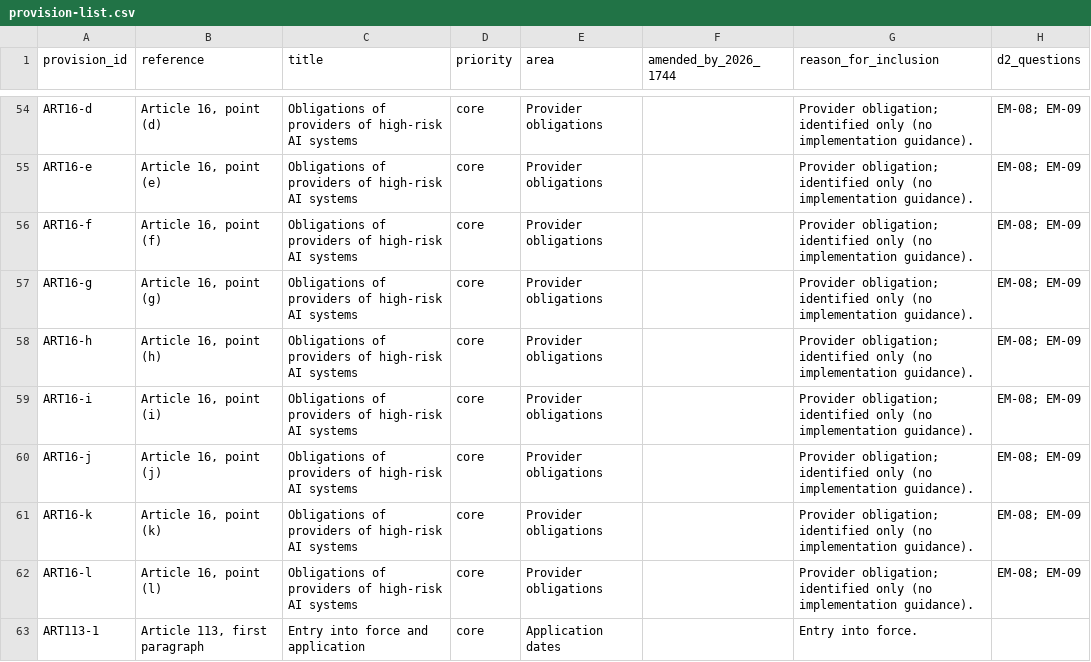
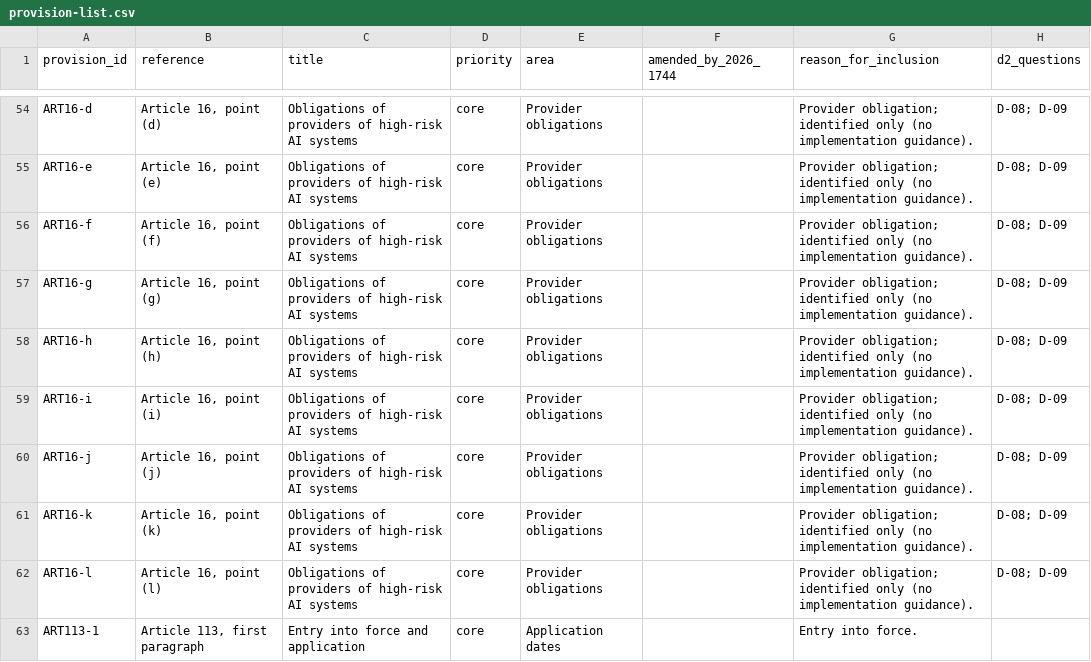
Before and after one commit to ELIZA-DI502/ELIZA_DI502_ORGANIZATION, a CSV file: data/provision-list.csv, drawn as a sheet; only a part is shown, gaps mark what is left out; the diff covers the shown part only; the diff names each change by its address in the sheet, - before the commit and + after, or states it on an @@ line.

Commit message:
KAN-50, KAN-84: use the new question IDs; refuse points to the provision (KAN-2)

```diff
--- a/data/provision-list.csv
+++ b/data/provision-list.csv
-H54:H62 (d2_questions): EM-08; EM-09
+H54:H62 (d2_questions): D-08; D-09
```
Also changed, not shown: 30 edited cells elsewhere in this file, 3 other files.
